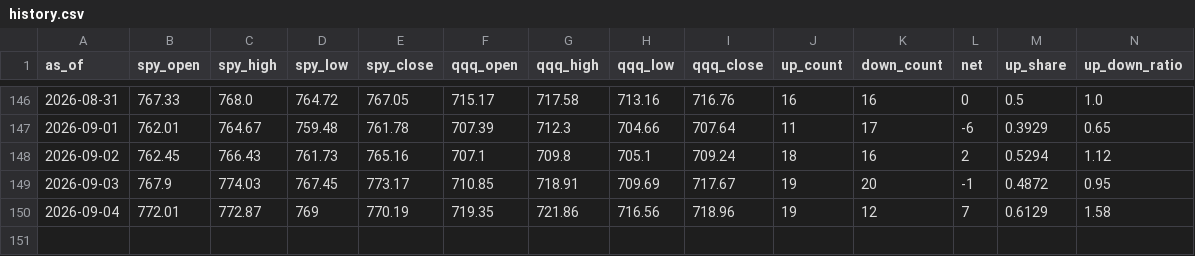
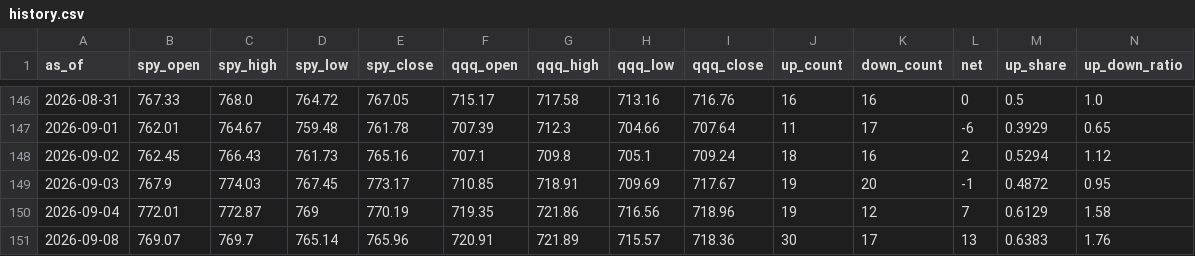
Before and after one commit to ebappel/20_scan, a CSV file: output/history.csv, drawn as a sheet; only a part is shown, gaps mark what is left out; the diff names each change by its address in the sheet, - before the commit and + after, or states it on an @@ line.

```diff
--- a/output/history.csv
+++ b/output/history.csv
+row 151: 2026-09-08 | 769.07 | 769.7 | 765.14 | 765.96 | 720.91 | 721.89 | 715.57 | 718.36 | 30 | 17 | 13 | 0.6383 | 1.76
```
Also changed, not shown: output/latest_down.csv, output/latest_up.csv, 1 other file.
